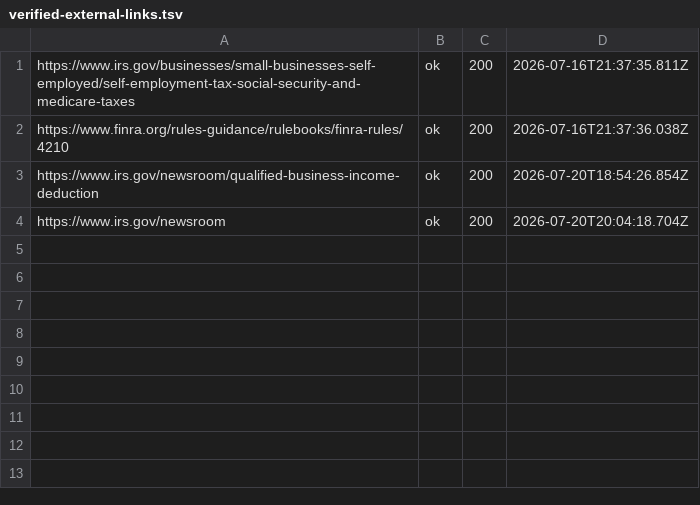
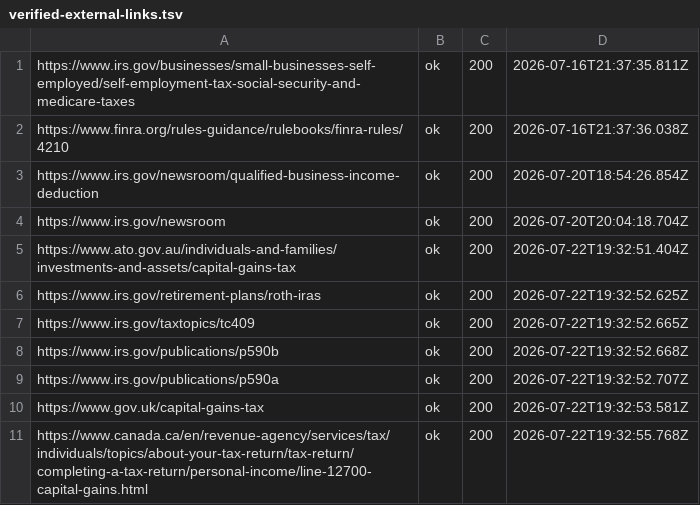
Before and after one commit to dasbubai929/TaxDebtWealthSuite, a TSV file: .link-checker/verified-external-links.tsv, drawn as a sheet; the diff names each change by its address in the sheet, - before the commit and + after, or states it on an @@ line.

```diff
--- a/.link-checker/verified-external-links.tsv
+++ b/.link-checker/verified-external-links.tsv
+row 5: https://www.ato.gov.au/individuals-and-families/investments-and-assets/capital-gains-tax | ok | 200 | 2026-07-22T19:32:51.404Z
+row 6: https://www.irs.gov/retirement-plans/roth-iras | ok | 200 | 2026-07-22T19:32:52.625Z
+row 7: https://www.irs.gov/taxtopics/tc409 | ok | 200 | 2026-07-22T19:32:52.665Z
+row 8: https://www.irs.gov/publications/p590b | ok | 200 | 2026-07-22T19:32:52.668Z
+row 9: https://www.irs.gov/publications/p590a | ok | 200 | 2026-07-22T19:32:52.707Z
+row 10: https://www.gov.uk/capital-gains-tax | ok | 200 | 2026-07-22T19:32:53.581Z
+row 11: https://www.canada.ca/en/revenue-agency/services/tax/individuals/topics/about-your-tax-return/tax-return/completing-a-tax-return/personal-income/line-12700-capital-gains.html | ok | 200 | 2026-07-22T19:32:55.768Z
```
Also changed, not shown: 29 other files.
